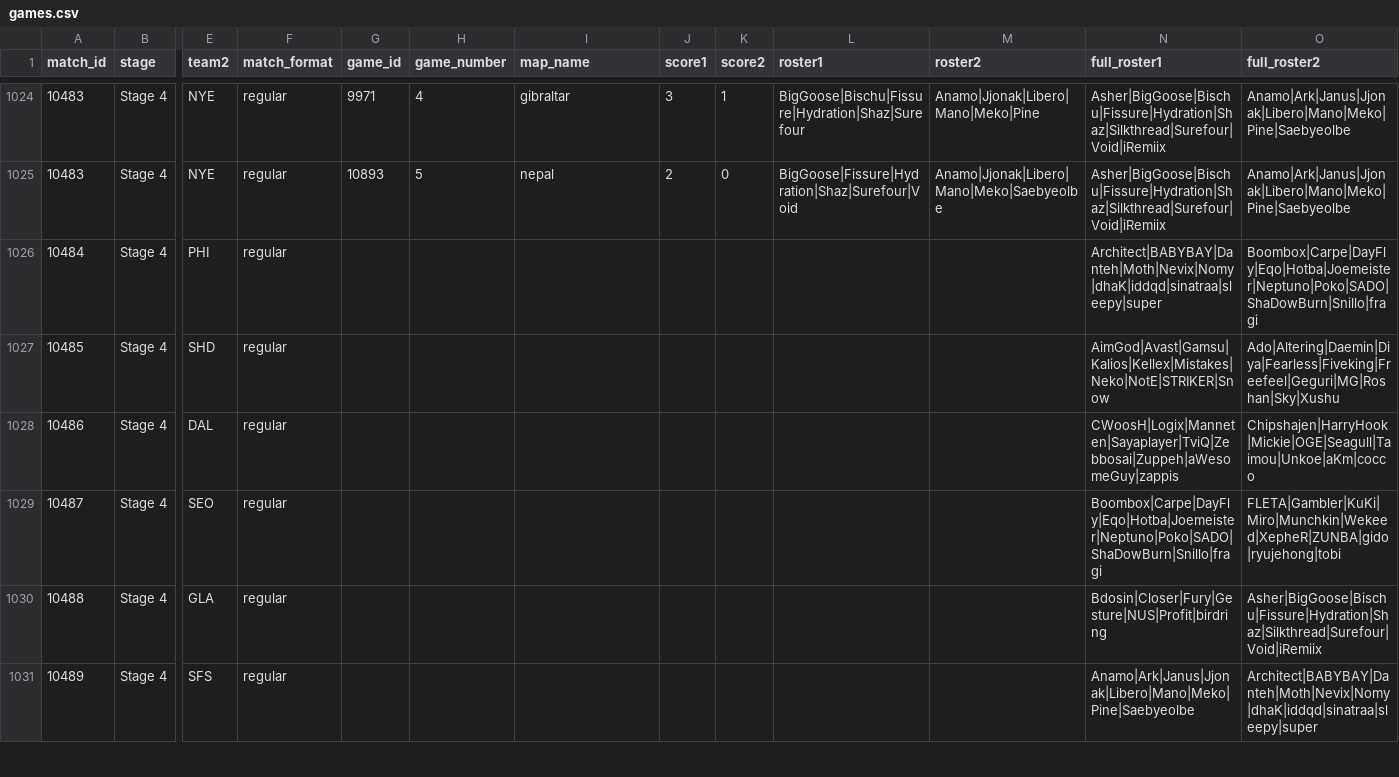
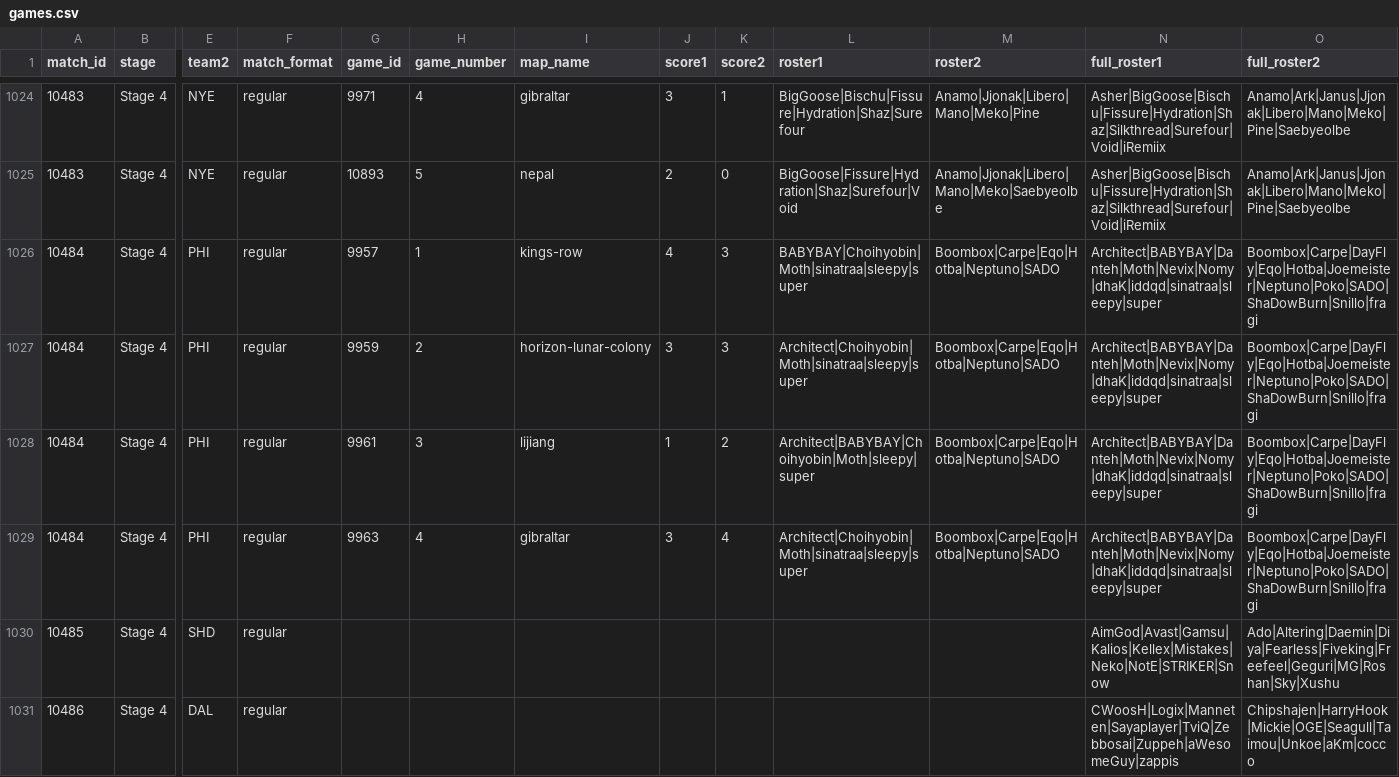
Before and after one commit to ClumsyLee/owl-sr, a CSV file: games.csv, drawn as a sheet; only a part is shown, gaps mark what is left out; the shorter side is filled out with more unchanged rows; rows hold the shown columns only; the diff names each change by its address in the sheet, - before the commit and + after, or states it on an @@ line.

Commit message:
Update data.

```diff
--- a/games.csv
+++ b/games.csv
-G1026 (game_id): (empty)
+G1026 (game_id): 9957
-H1026 (game_number): (empty)
+H1026 (game_number): 1
-I1026 (map_name): (empty)
+I1026 (map_name): kings-row
-J1026 (score1): (empty)
+J1026 (score1): 4
-K1026 (score2): (empty)
+K1026 (score2): 3
-L1026 (roster1): (empty)
+L1026 (roster1): BABYBAY|Choihyobin|Moth|sinatraa|sleepy|super
-M1026 (roster2): (empty)
+M1026 (roster2): Boombox|Carpe|Eqo|Hotba|Neptuno|SADO
+row 1027: 10484 | Stage 4 | PHI | regular | 9959 | 2 | horizon-lunar-colony | 3 | 3 | Architect|Choihyobin|Moth|sinatraa|sleepy|super | Boombox|Carpe|Eqo|Hotba|Neptuno|SADO | Architect|BABYBAY|Danteh|Moth|Nevix|Nomy|dhaK|iddqd|sinatraa|sleepy|super | Boombox|Carpe|DayFly|Eqo|Hotba|Joemeister|Neptuno|Poko|SADO|ShaDowBurn|Snillo|fragi
+row 1028: 10484 | Stage 4 | PHI | regular | 9961 | 3 | lijiang | 1 | 2 | Architect|BABYBAY|Choihyobin|Moth|sleepy|super | Boombox|Carpe|Eqo|Hotba|Neptuno|SADO | Architect|BABYBAY|Danteh|Moth|Nevix|Nomy|dhaK|iddqd|sinatraa|sleepy|super | Boombox|Carpe|DayFly|Eqo|Hotba|Joemeister|Neptuno|Poko|SADO|ShaDowBurn|Snillo|fragi
+row 1029: 10484 | Stage 4 | PHI | regular | 9963 | 4 | gibraltar | 3 | 4 | Architect|Choihyobin|Moth|sinatraa|sleepy|super | Boombox|Carpe|Eqo|Hotba|Neptuno|SADO | Architect|BABYBAY|Danteh|Moth|Nevix|Nomy|dhaK|iddqd|sinatraa|sleepy|super | Boombox|Carpe|DayFly|Eqo|Hotba|Joemeister|Neptuno|Poko|SADO|ShaDowBurn|Snillo|fragi
```
Also changed, not shown: ratings.csv, 10 other files.
